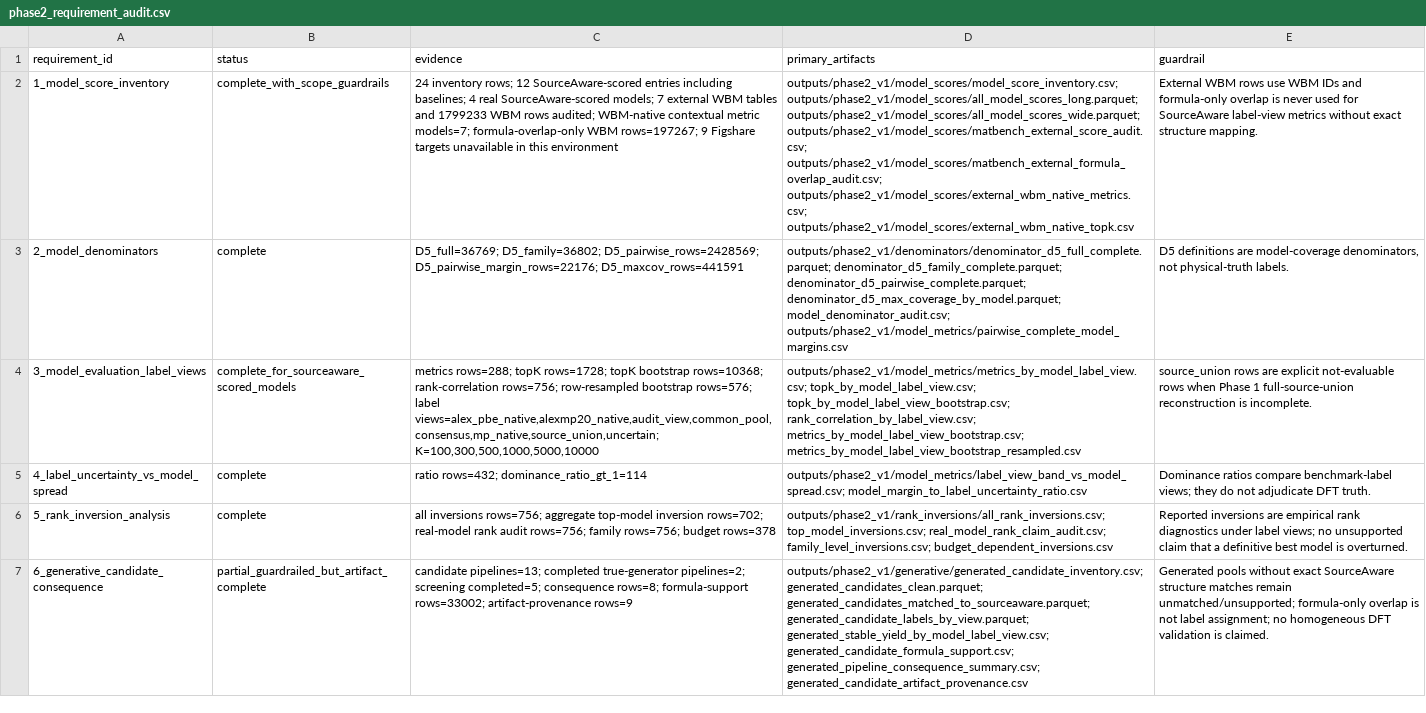
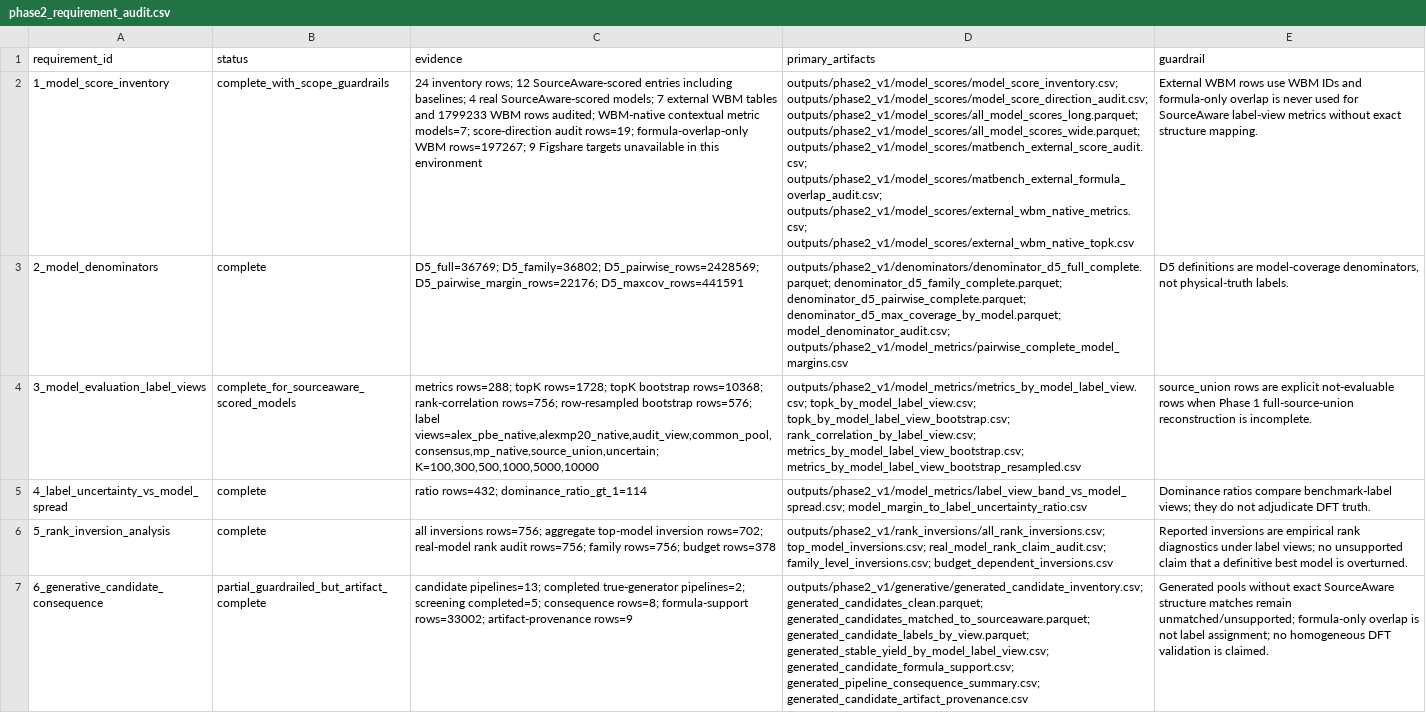
Before and after one commit to Marchematics/materials-stability-label-discordance, a CSV file: outputs/phase2_v1/phase2_requirement_audit.csv, drawn as a sheet; only a part is shown; the diff names each change by its address in the sheet, - before the commit and + after, or states it on an @@ line.

```diff
--- a/outputs/phase2_v1/phase2_requirement_audit.csv
+++ b/outputs/phase2_v1/phase2_requirement_audit.csv
-C2 (evidence): …metric models=7; formula-overlap-only WBM…
+C2 (evidence): …metric models=7; score-direction audit rows=19; formula-overlap-only WBM…
-D2 (primary_artifacts): outputs/phase2_v1/model_scores/model_score_inventory.csv; outputs/phase2_v1/model_scores/all_model_scores_long.parquet; outputs/phase2_v1/model_scores/all_model_scores_wide.parquet;…
+D2 (primary_artifacts): outputs/phase2_v1/model_scores/model_score_inventory.csv; outputs/phase2_v1/model_scores/model_score_direction_audit.csv; outputs/phase2_v1/model_scores/all_model_scores_long.parquet; outputs/phase2_v1/model_scores/all_model_scores_wide.parquet;…
```
Also changed, not shown: outputs/phase2_v1/denominators/model_denominator_audit.csv, outputs/phase2_v1/model_scores/model_score_inventory.csv, 15 other files.
